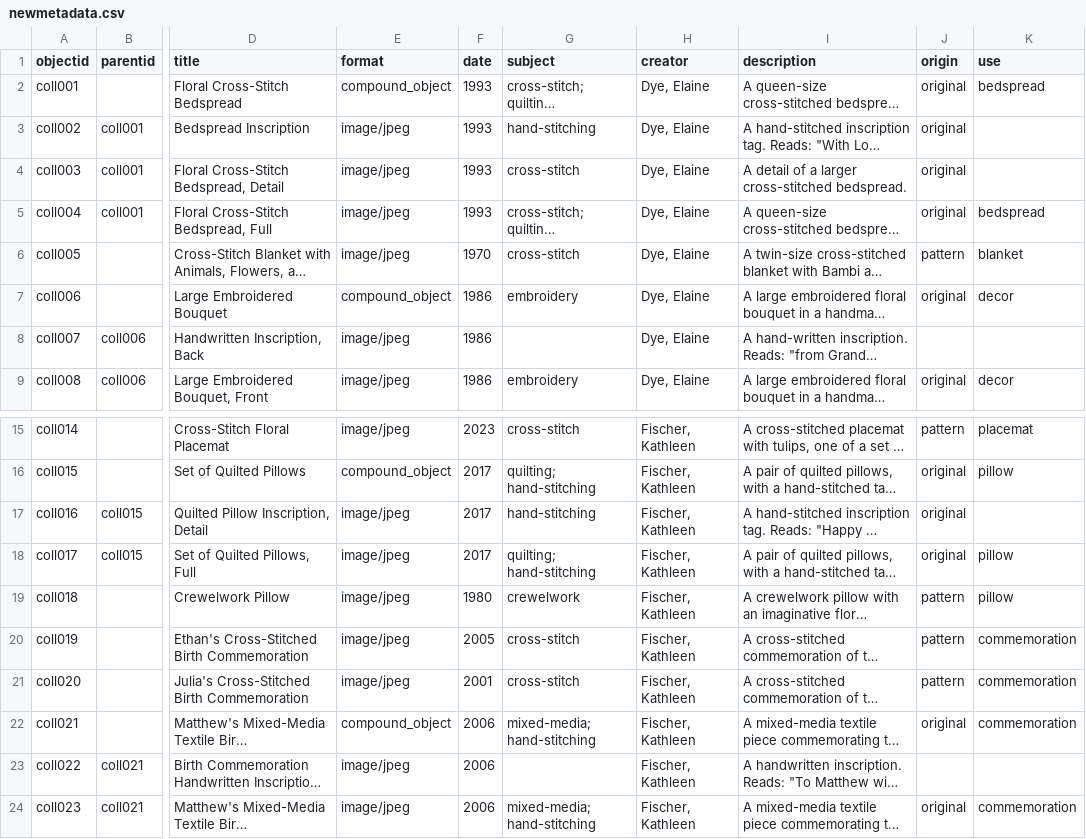
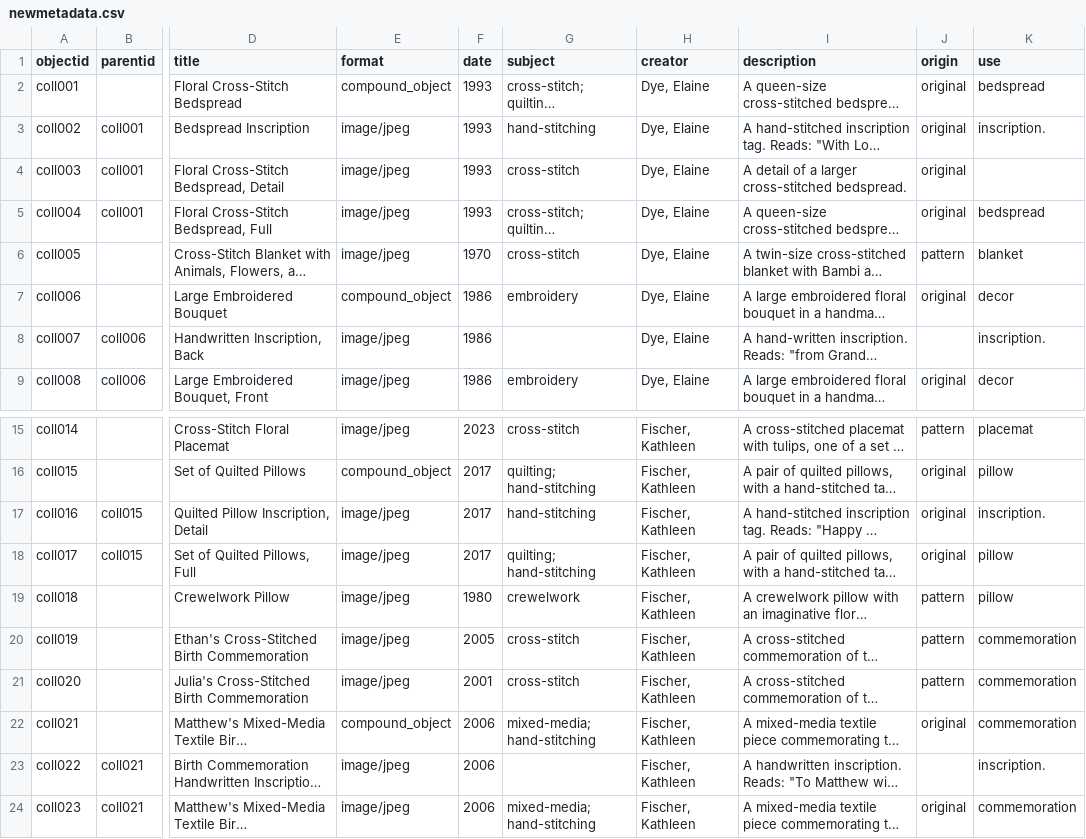
Before and after one commit to jjuliaarnoldd/DigitalLibrariesFinalProject, a CSV file: _data/newmetadata.csv, drawn as a sheet; only a part is shown, gaps mark what is left out; long unchanged cells end in …; the diff names each change by its address in the sheet, - before the commit and + after, or states it on an @@ line.

Commit message:
Update newmetadata.csv

```diff
--- a/_data/newmetadata.csv
+++ b/_data/newmetadata.csv
-K3 (use): (empty)
+K3 (use): inscription.
-K8 (use): (empty)
+K8 (use): inscription.
-K17 (use): (empty)
+K17 (use): inscription.
-K23 (use): (empty)
+K23 (use): inscription.
```
